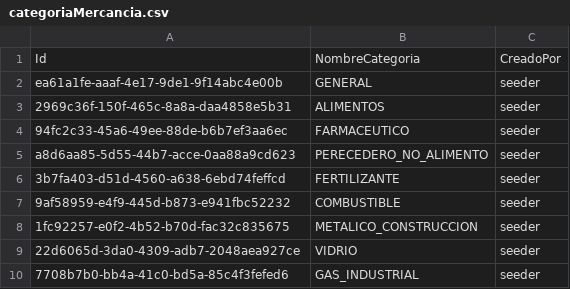
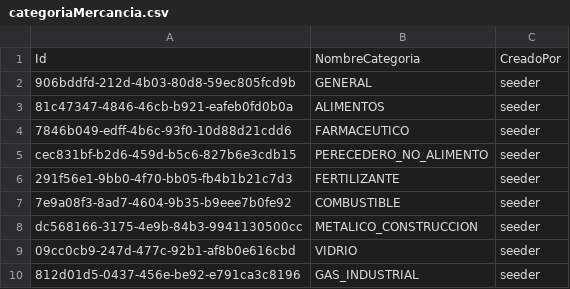
Before and after one commit to InnovacionIA-proyectos/NEXO, a CSV file: cubicador/docs/seeder/categoriaMercancia.csv, drawn as a sheet.

```diff
--- a/cubicador/docs/seeder/categoriaMercancia.csv
+++ b/cubicador/docs/seeder/categoriaMercancia.csv
@@ -1,10 +1,10 @@
 Id,NombreCategoria,CreadoPor
-ea61a1fe-aaaf-4e17-9de1-9f14abc4e00b,GENERAL,seeder
-2969c36f-150f-465c-8a8a-daa4858e5b31,ALIMENTOS,seeder
-94fc2c33-45a6-49ee-88de-b6b7ef3aa6ec,FARMACEUTICO,seeder
-a8d6aa85-5d55-44b7-acce-0aa88a9cd623,PERECEDERO_NO_ALIMENTO,seeder
-3b7fa403-d51d-4560-a638-6ebd74feffcd,FERTILIZANTE,seeder
-9af58959-e4f9-445d-b873-e941fbc52232,COMBUSTIBLE,seeder
-1fc92257-e0f2-4b52-b70d-fac32c835675,METALICO_CONSTRUCCION,seeder
-22d6065d-3da0-4309-adb7-2048aea927ce,VIDRIO,seeder
-7708b7b0-bb4a-41c0-bd5a-85c4f3fefed6,GAS_INDUSTRIAL,seeder
+906bddfd-212d-4b03-80d8-59ec805fcd9b,GENERAL,seeder
+81c47347-4846-46cb-b921-eafeb0fd0b0a,ALIMENTOS,seeder
+7846b049-edff-4b6c-93f0-10d88d21cdd6,FARMACEUTICO,seeder
+cec831bf-b2d6-459d-b5c6-827b6e3cdb15,PERECEDERO_NO_ALIMENTO,seeder
+291f56e1-9bb0-4f70-bb05-fb4b1b21c7d3,FERTILIZANTE,seeder
+7e9a08f3-8ad7-4604-9b35-b9eee7b0fe92,COMBUSTIBLE,seeder
+dc568166-3175-4e9b-84b3-9941130500cc,METALICO_CONSTRUCCION,seeder
+09cc0cb9-247d-477c-92b1-af8b0e616cbd,VIDRIO,seeder
+812d01d5-0437-456e-be92-e791ca3c8196,GAS_INDUSTRIAL,seeder
```
Also changed, not shown: cubicador/docs/seeder/parametrosMotor.csv, cubicador/docs/seeder/relacionVehiculosCarroceria.csv, 4 other files.
